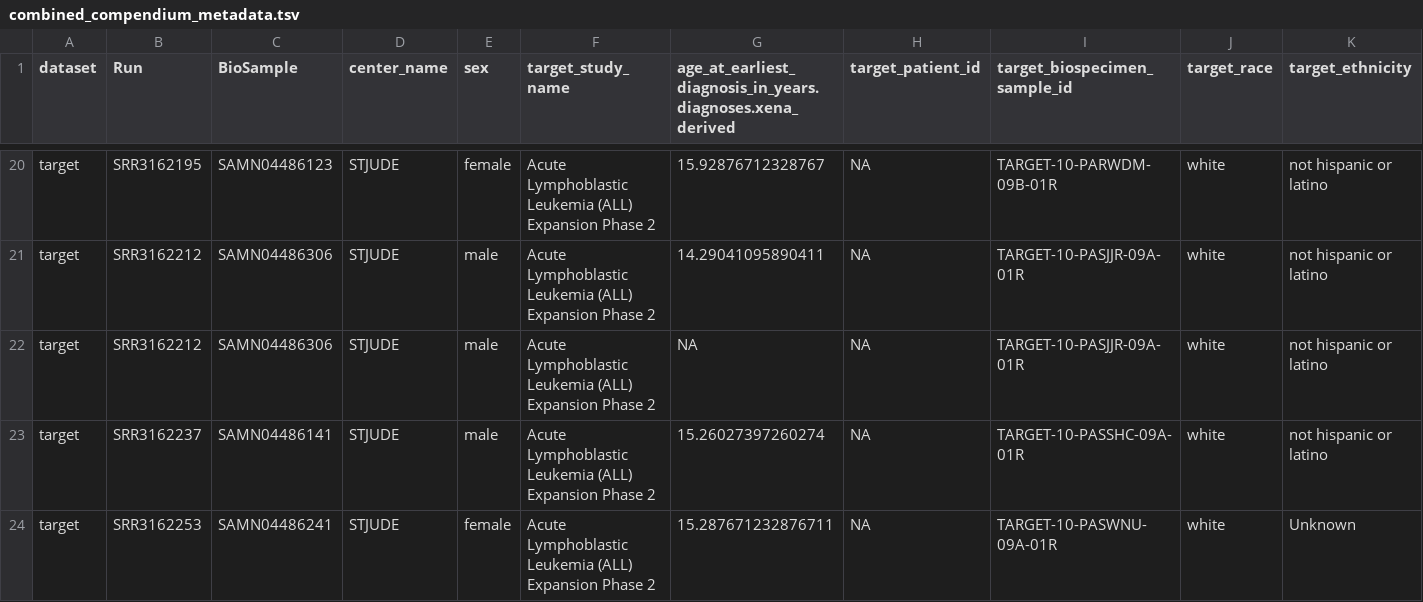
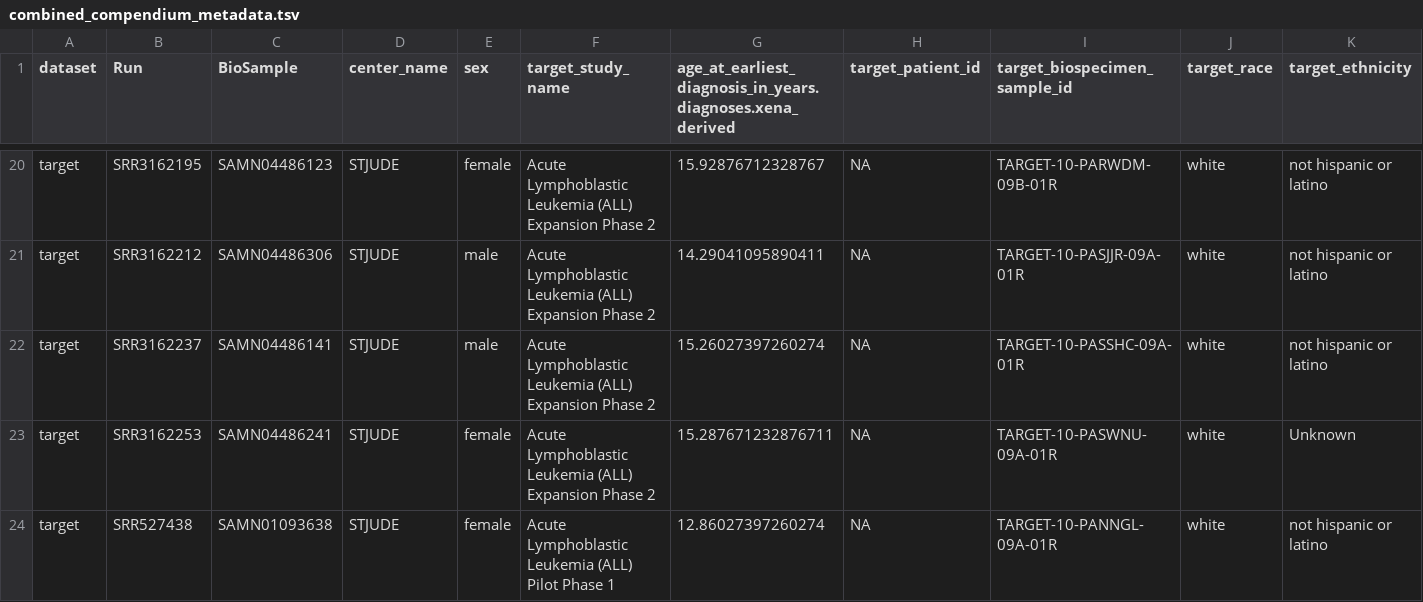
Before and after one commit to UCSC-Treehouse/splicing-compendium, a TSV file: metadata/combined_compendium_metadata.tsv, drawn as a sheet; only a part is shown, gaps mark what is left out; the shorter side is filled out with more unchanged rows; rows hold the shown columns only; the diff covers the shown part only; the diff names each change by its address in the sheet, - before the commit and + after, or states it on an @@ line.

Commit message:
updated metadata witgh gtex pilot and no duplicate samples

```diff
--- a/metadata/combined_compendium_metadata.tsv
+++ b/metadata/combined_compendium_metadata.tsv
-row 22: target | SRR3162212 | SAMN04486306 | STJUDE | male | Acute Lymphoblastic Leukemia (ALL) Expansion Phase 2 | NA | NA | TARGET-10-PASJJR-09A-01R | white | not hispanic or latino
```
Also changed, not shown: 3 removed rows elsewhere in this file, 1 other file.
